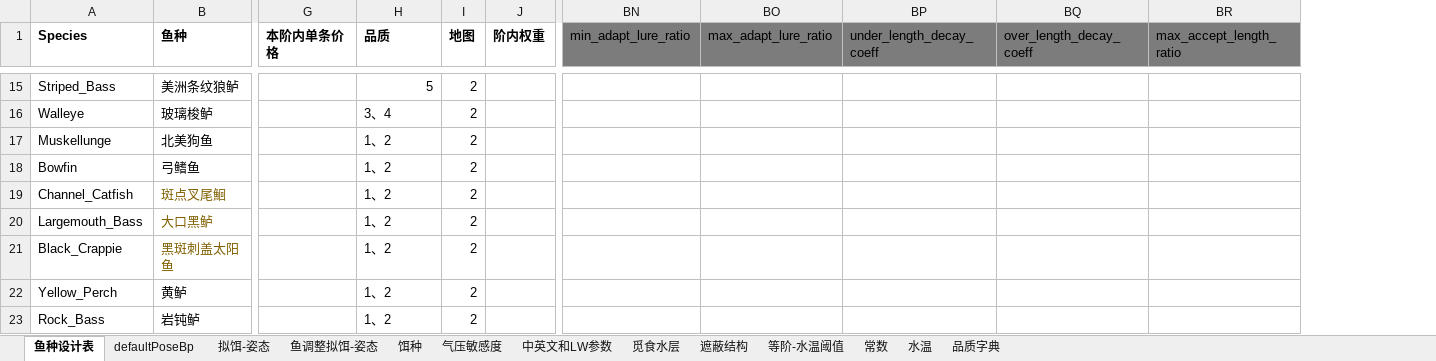
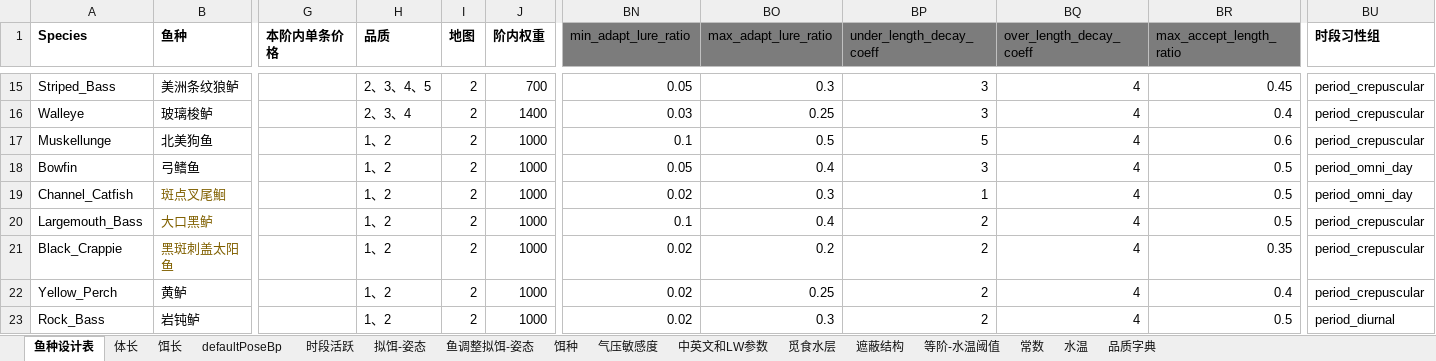
Before and after one commit to futouyiba/StatDemo, an Excel workbook: intermediateTables/PreCATFishesOrigin.xlsx, sheet 鱼种设计表, drawn as a sheet; only a part is shown, gaps mark what is left out; values as stored, in another font and other column widths than the file's, no borders; the diff covers the shown part only; the diff names each change by its address in the sheet, - before the commit and + after, or states it on an @@ line.

```diff
--- a/intermediateTables/PreCATFishesOrigin.xlsx (sheet 鱼种设计表)
+++ b/intermediateTables/PreCATFishesOrigin.xlsx (sheet 鱼种设计表)
+sheet tab: 体长
+sheet tab: 饵长
+sheet tab: 时段活跃
+column BU (时段习性组), rows 15-23: period_crepuscular | period_crepuscular | period_crepuscular | period_omni_day | period_omni_day | period_crepuscular | period_crepuscular | period_crepuscular | period_diurnal
-H15 (品质): 5
+H15 (品质): 2、3、4、5
-J15 (阶内权重): (empty)
+J15 (阶内权重): 700
-BN15 (min_adapt_lure_ratio): (empty)
+BN15 (min_adapt_lure_ratio): 0.05
-BO15 (max_adapt_lure_ratio): (empty)
+BO15 (max_adapt_lure_ratio): 0.3
-BP15:BP16 (under_length_decay_coeff): (empty)
+BP15:BP16 (under_length_decay_coeff): 3
-BQ15:BQ23 (over_length_decay_coeff): (empty)
+BQ15:BQ23 (over_length_decay_coeff): 4
-BR15 (max_accept_length_ratio): (empty)
+BR15 (max_accept_length_ratio): 0.45
-H16 (品质): 3、4
+H16 (品质): 2、3、4
-J16 (阶内权重): (empty)
+J16 (阶内权重): 1400
-BN16 (min_adapt_lure_ratio): (empty)
+BN16 (min_adapt_lure_ratio): 0.03
-BO16 (max_adapt_lure_ratio): (empty)
+BO16 (max_adapt_lure_ratio): 0.25
-BR16 (max_accept_length_ratio): (empty)
+BR16 (max_accept_length_ratio): 0.4
-J17:J23 (阶内权重): (empty)
+J17:J23 (阶内权重): 1000
-BN17 (min_adapt_lure_ratio): (empty)
+BN17 (min_adapt_lure_ratio): 0.1
-BO17 (max_adapt_lure_ratio): (empty)
+BO17 (max_adapt_lure_ratio): 0.5
-BP17 (under_length_decay_coeff): (empty)
+BP17 (under_length_decay_coeff): 5
-BR17 (max_accept_length_ratio): (empty)
+BR17 (max_accept_length_ratio): 0.6
-BN18 (min_adapt_lure_ratio): (empty)
+BN18 (min_adapt_lure_ratio): 0.05
-BO18 (max_adapt_lure_ratio): (empty)
+BO18 (max_adapt_lure_ratio): 0.4
-BP18 (under_length_decay_coeff): (empty)
+BP18 (under_length_decay_coeff): 3
-BR18:BR20 (max_accept_length_ratio): (empty)
+BR18:BR20 (max_accept_length_ratio): 0.5
-BN19 (min_adapt_lure_ratio): (empty)
+BN19 (min_adapt_lure_ratio): 0.02
-BO19 (max_adapt_lure_ratio): (empty)
+BO19 (max_adapt_lure_ratio): 0.3
-BP19 (under_length_decay_coeff): (empty)
+BP19 (under_length_decay_coeff): 1
-BN20 (min_adapt_lure_ratio): (empty)
+BN20 (min_adapt_lure_ratio): 0.1
-BO20 (max_adapt_lure_ratio): (empty)
+BO20 (max_adapt_lure_ratio): 0.4
-BP20:BP23 (under_length_decay_coeff): (empty)
+BP20:BP23 (under_length_decay_coeff): 2
-BN21:BN23 (min_adapt_lure_ratio): (empty)
+BN21:BN23 (min_adapt_lure_ratio): 0.02
-BO21 (max_adapt_lure_ratio): (empty)
+BO21 (max_adapt_lure_ratio): 0.2
-BR21 (max_accept_length_ratio): (empty)
+BR21 (max_accept_length_ratio): 0.35
-BO22 (max_adapt_lure_ratio): (empty)
+BO22 (max_adapt_lure_ratio): 0.25
-BR22 (max_accept_length_ratio): (empty)
+BR22 (max_accept_length_ratio): 0.4
-BO23 (max_adapt_lure_ratio): (empty)
+BO23 (max_adapt_lure_ratio): 0.3
-BR23 (max_accept_length_ratio): (empty)
+BR23 (max_accept_length_ratio): 0.5
```
Also changed, not shown: 81 edited cells and cell formats elsewhere in this sheet, sheet 品质字典, 3 other files.
